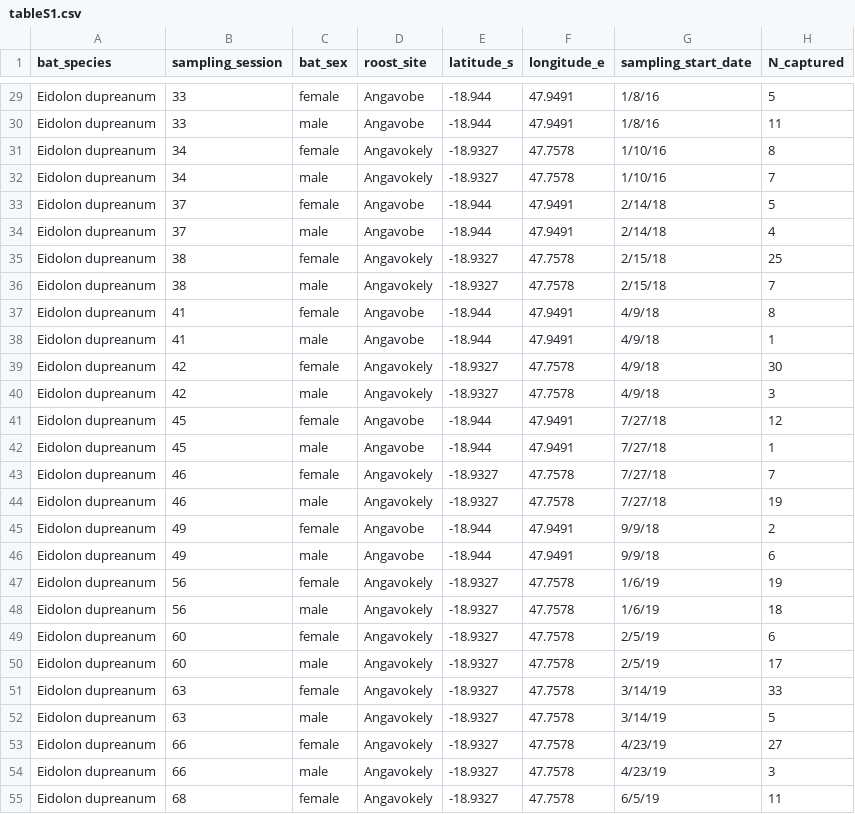
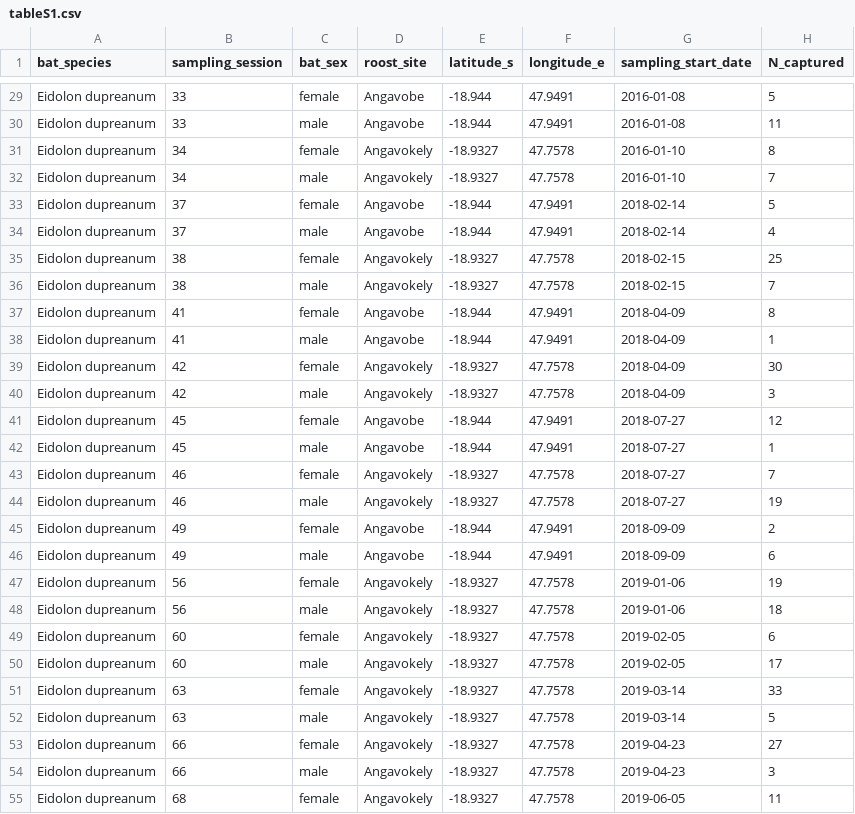
Before and after one commit to brooklabteam/Mada-Ectoparasites, a CSV file: final-tables/tableS1.csv, drawn as a sheet; only a part is shown, gaps mark what is left out; the diff covers the shown part only; the diff names each change by its address in the sheet, - before the commit and + after, or states it on an @@ line.

```diff
--- a/final-tables/tableS1.csv
+++ b/final-tables/tableS1.csv
-G29:G30 (sampling_start_date): 1/8/16
+G29:G30 (sampling_start_date): 2016-01-08
-G31:G32 (sampling_start_date): 1/10/16
+G31:G32 (sampling_start_date): 2016-01-10
-G33:G34 (sampling_start_date): 2/14/18
+G33:G34 (sampling_start_date): 2018-02-14
-G35:G36 (sampling_start_date): 2/15/18
+G35:G36 (sampling_start_date): 2018-02-15
-G37:G40 (sampling_start_date): 4/9/18
+G37:G40 (sampling_start_date): 2018-04-09
-G41:G44 (sampling_start_date): 7/27/18
+G41:G44 (sampling_start_date): 2018-07-27
-G45:G46 (sampling_start_date): 9/9/18
+G45:G46 (sampling_start_date): 2018-09-09
-G47:G48 (sampling_start_date): 1/6/19
+G47:G48 (sampling_start_date): 2019-01-06
-G49:G50 (sampling_start_date): 2/5/19
+G49:G50 (sampling_start_date): 2019-02-05
-G51:G52 (sampling_start_date): 3/14/19
+G51:G52 (sampling_start_date): 2019-03-14
-G53:G54 (sampling_start_date): 4/23/19
+G53:G54 (sampling_start_date): 2019-04-23
-G55 (sampling_start_date): 6/5/19
+G55 (sampling_start_date): 2019-06-05
```
Also changed, not shown: 122 edited cells elsewhere in this file, data/lag_output_eidolon.csv, data/lag_output_rou.csv, 11 other files.
